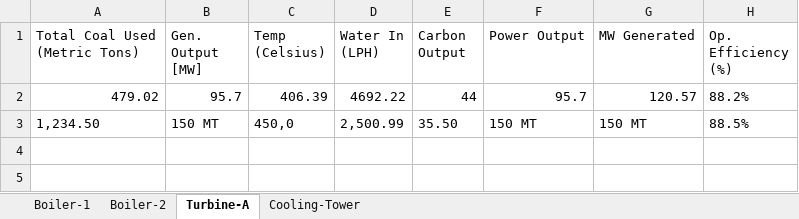
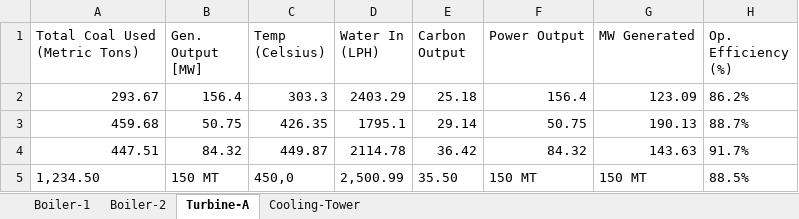
Before and after one commit to kaushik66/ExcelParser, an Excel workbook: multi_asset.xlsx, sheet Turbine-A, drawn as a sheet; values as stored, in another font and other column widths than the file's, no borders; removed rows and columns are numbered as before the commit, all else as after; the diff names each change by its address in the sheet, - before the commit and + after, or states it on an @@ line.

```diff
--- a/multi_asset.xlsx (sheet Turbine-A)
+++ b/multi_asset.xlsx (sheet Turbine-A)
-row 2: 479.02 | 95.7 | 406.39 | 4692.22 | 44 | 95.7 | 120.57 | 88.2%
+row 2: 293.67 | 156.4 | 303.3 | 2403.29 | 25.18 | 156.4 | 123.09 | 86.2%
+row 3: 459.68 | 50.75 | 426.35 | 1795.1 | 29.14 | 50.75 | 190.13 | 88.7%
+row 4: 447.51 | 84.32 | 449.87 | 2114.78 | 36.42 | 84.32 | 143.63 | 91.7%
```
Also changed, not shown: sheet Cooling-Tower, sheet Boiler-1, sheet Boiler-2, clean_data.xlsx, complex_multi_sheet.xlsx, 1 other file.
